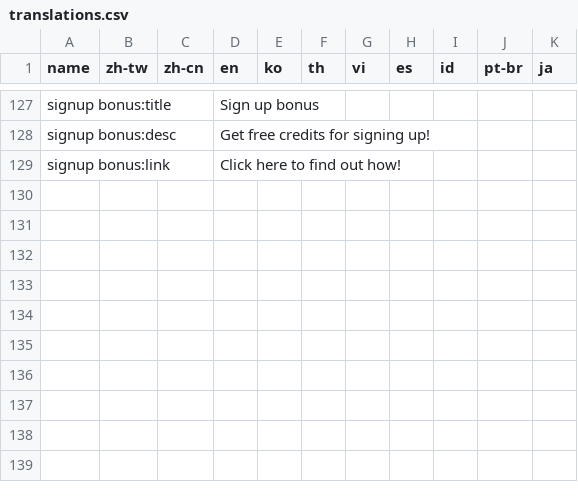
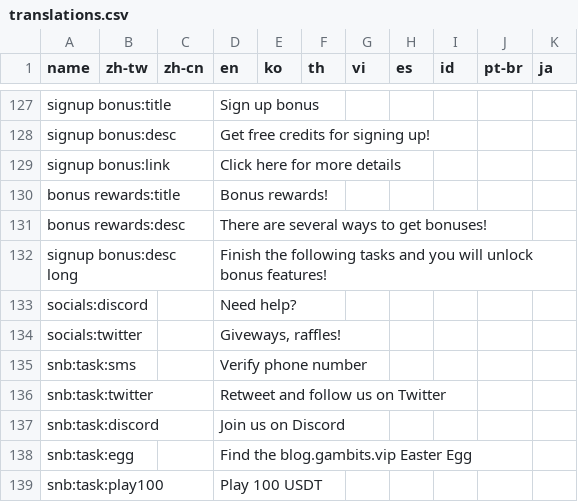
Before and after one commit to yaozakai/gambits, a CSV file: static/csv/translations.csv, drawn as a sheet; only a part is shown, gaps mark what is left out.

Commit message:
page wrappers || socials || bonus rewards

```diff
--- a/static/csv/translations.csv
+++ b/static/csv/translations.csv
@@ -128,2 +128,12 @@ signup bonus:title,,,Sign up bonus,,,,,,,
 signup bonus:desc,,,Get free credits for signing up!,,,,,,,
-signup bonus:link,,,Click here to find out how!,,,,,,,
+signup bonus:link,,,Click here for more details,,,,,,,
+bonus rewards:title,,,Bonus rewards!,,,,,,,
+bonus rewards:desc,,,There are several ways to get bonuses!,,,,,,,
+signup bonus:desc long,,,Finish the following tasks and you will unlock bonus features!,,,,,,,
+socials:discord,,,Need help?,,,,,,,
+socials:twitter,,,"Giveways, raffles!",,,,,,,
+snb:task:sms,,,Verify phone number,,,,,,,
+snb:task:twitter,,,Retweet and follow us on Twitter,,,,,,,
+snb:task:discord,,,Join us on Discord,,,,,,,
+snb:task:egg,,,Find the blog.gambits.vip Easter Egg,,,,,,,
+snb:task:play100,,,Play 100 USDT,,,,,,,
```
Also changed, not shown: 23 other files.
